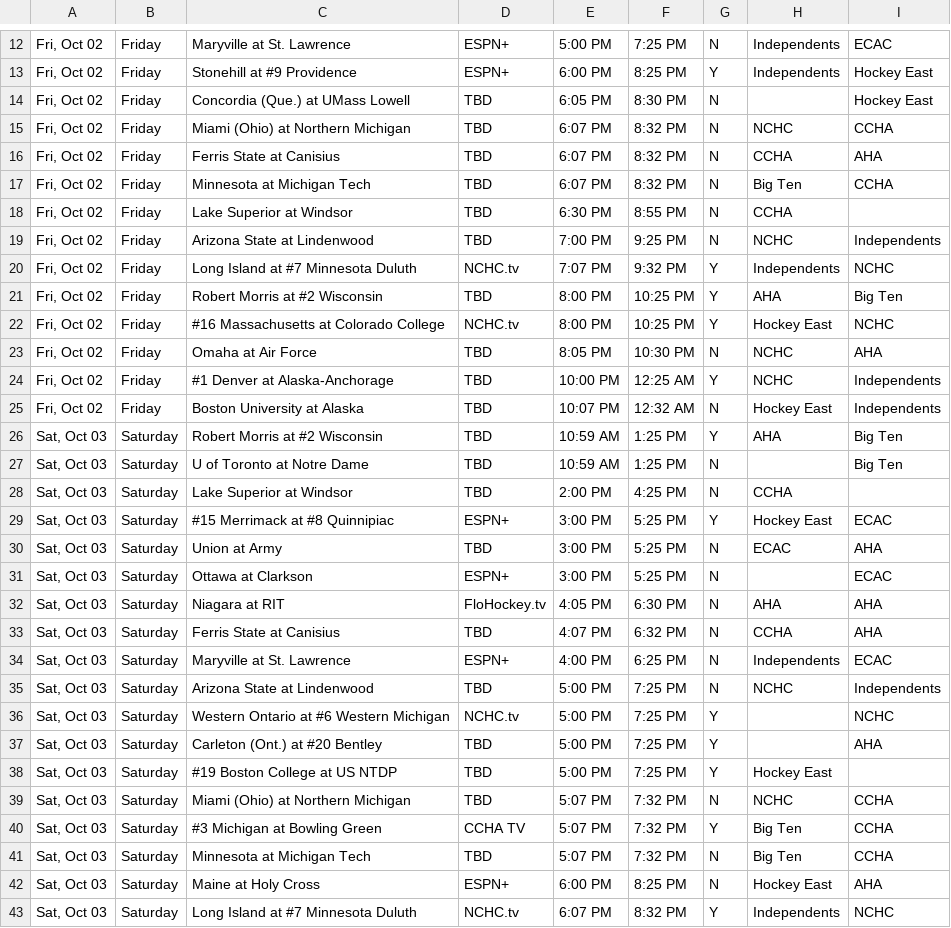
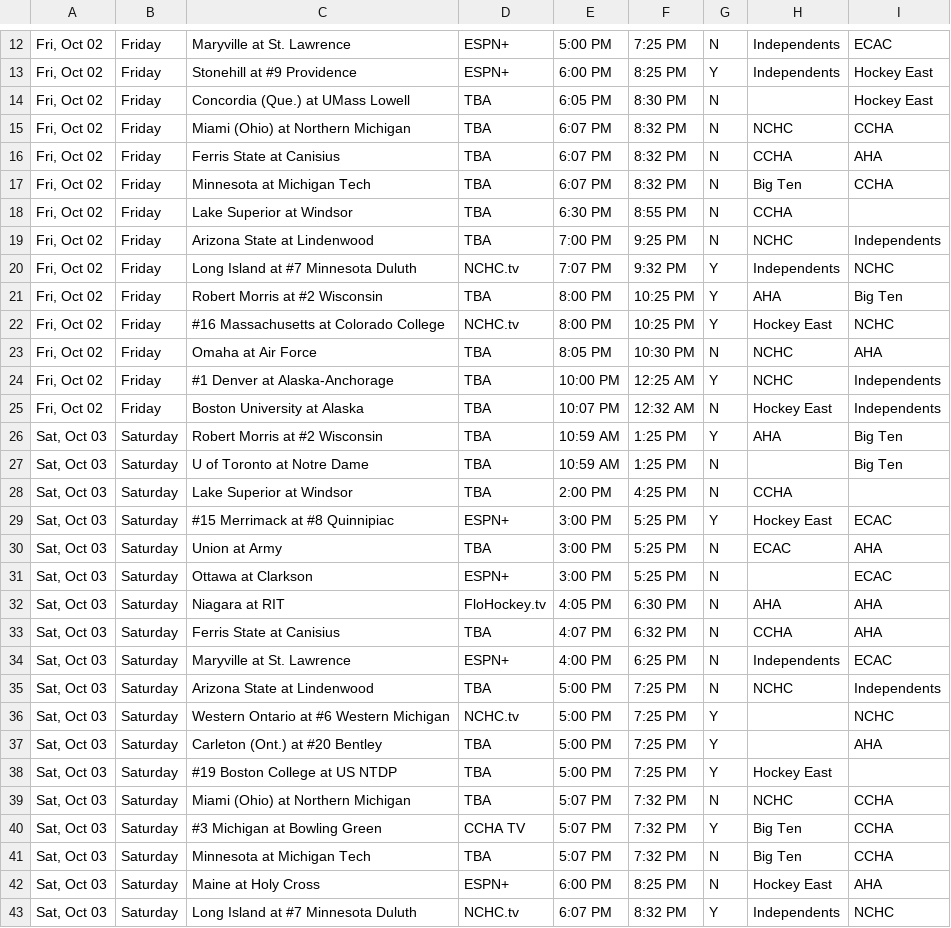
Before and after one commit to matthewkilleen0830/College-Hockey-Viewing-Schedule, a CSV file: currentWeek/01_weekFull.csv, drawn as a sheet; only a part is shown, gaps mark what is left out; the diff covers the shown part only.

Commit message:
Add files via upload

```diff
--- a/currentWeek/01_weekFull.csv
+++ b/currentWeek/01_weekFull.csv
@@ -13,30 +13,30 @@
 "Fri, Oct 02",Friday,Stonehill at #9 Providence,ESPN+,6:00 PM,8:25 PM,Y,Independents,Hockey East
-"Fri, Oct 02",Friday,Concordia (Que.) at UMass Lowell,TBD,6:05 PM,8:30 PM,N,,Hockey East
-"Fri, Oct 02",Friday,Miami (Ohio) at Northern Michigan,TBD,6:07 PM,8:32 PM,N,NCHC,CCHA
-"Fri, Oct 02",Friday,Ferris State at Canisius,TBD,6:07 PM,8:32 PM,N,CCHA,AHA
-"Fri, Oct 02",Friday,Minnesota at Michigan Tech,TBD,6:07 PM,8:32 PM,N,Big Ten,CCHA
-"Fri, Oct 02",Friday,Lake Superior at Windsor,TBD,6:30 PM,8:55 PM,N,CCHA,
-"Fri, Oct 02",Friday,Arizona State at Lindenwood,TBD,7:00 PM,9:25 PM,N,NCHC,Independents
+"Fri, Oct 02",Friday,Concordia (Que.) at UMass Lowell,TBA,6:05 PM,8:30 PM,N,,Hockey East
+"Fri, Oct 02",Friday,Miami (Ohio) at Northern Michigan,TBA,6:07 PM,8:32 PM,N,NCHC,CCHA
+"Fri, Oct 02",Friday,Ferris State at Canisius,TBA,6:07 PM,8:32 PM,N,CCHA,AHA
+"Fri, Oct 02",Friday,Minnesota at Michigan Tech,TBA,6:07 PM,8:32 PM,N,Big Ten,CCHA
+"Fri, Oct 02",Friday,Lake Superior at Windsor,TBA,6:30 PM,8:55 PM,N,CCHA,
+"Fri, Oct 02",Friday,Arizona State at Lindenwood,TBA,7:00 PM,9:25 PM,N,NCHC,Independents
 "Fri, Oct 02",Friday,Long Island at #7 Minnesota Duluth,NCHC.tv,7:07 PM,9:32 PM,Y,Independents,NCHC
-"Fri, Oct 02",Friday,Robert Morris at #2 Wisconsin,TBD,8:00 PM,10:25 PM,Y,AHA,Big Ten
+"Fri, Oct 02",Friday,Robert Morris at #2 Wisconsin,TBA,8:00 PM,10:25 PM,Y,AHA,Big Ten
 "Fri, Oct 02",Friday,#16 Massachusetts at Colorado College,NCHC.tv,8:00 PM,10:25 PM,Y,Hockey East,NCHC
-"Fri, Oct 02",Friday,Omaha at Air Force,TBD,8:05 PM,10:30 PM,N,NCHC,AHA
-"Fri, Oct 02",Friday,#1 Denver at Alaska-Anchorage,TBD,10:00 PM,12:25 AM,Y,NCHC,Independents
-"Fri, Oct 02",Friday,Boston University at Alaska,TBD,10:07 PM,12:32 AM,N,Hockey East,Independents
-"Sat, Oct 03",Saturday,Robert Morris at #2 Wisconsin,TBD,10:59 AM,1:25 PM,Y,AHA,Big Ten
-"Sat, Oct 03",Saturday,U of Toronto at Notre Dame,TBD,10:59 AM,1:25 PM,N,,Big Ten
-"Sat, Oct 03",Saturday,Lake Superior at Windsor,TBD,2:00 PM,4:25 PM,N,CCHA,
+"Fri, Oct 02",Friday,Omaha at Air Force,TBA,8:05 PM,10:30 PM,N,NCHC,AHA
+"Fri, Oct 02",Friday,#1 Denver at Alaska-Anchorage,TBA,10:00 PM,12:25 AM,Y,NCHC,Independents
+"Fri, Oct 02",Friday,Boston University at Alaska,TBA,10:07 PM,12:32 AM,N,Hockey East,Independents
+"Sat, Oct 03",Saturday,Robert Morris at #2 Wisconsin,TBA,10:59 AM,1:25 PM,Y,AHA,Big Ten
+"Sat, Oct 03",Saturday,U of Toronto at Notre Dame,TBA,10:59 AM,1:25 PM,N,,Big Ten
+"Sat, Oct 03",Saturday,Lake Superior at Windsor,TBA,2:00 PM,4:25 PM,N,CCHA,
 "Sat, Oct 03",Saturday,#15 Merrimack at #8 Quinnipiac,ESPN+,3:00 PM,5:25 PM,Y,Hockey East,ECAC
-"Sat, Oct 03",Saturday,Union at Army,TBD,3:00 PM,5:25 PM,N,ECAC,AHA
+"Sat, Oct 03",Saturday,Union at Army,TBA,3:00 PM,5:25 PM,N,ECAC,AHA
 "Sat, Oct 03",Saturday,Ottawa at Clarkson,ESPN+,3:00 PM,5:25 PM,N,,ECAC
 "Sat, Oct 03",Saturday,Niagara at RIT,FloHockey.tv,4:05 PM,6:30 PM,N,AHA,AHA
-"Sat, Oct 03",Saturday,Ferris State at Canisius,TBD,4:07 PM,6:32 PM,N,CCHA,AHA
+"Sat, Oct 03",Saturday,Ferris State at Canisius,TBA,4:07 PM,6:32 PM,N,CCHA,AHA
 "Sat, Oct 03",Saturday,Maryville at St. Lawrence,ESPN+,4:00 PM,6:25 PM,N,Independents,ECAC
-"Sat, Oct 03",Saturday,Arizona State at Lindenwood,TBD,5:00 PM,7:25 PM,N,NCHC,Independents
+"Sat, Oct 03",Saturday,Arizona State at Lindenwood,TBA,5:00 PM,7:25 PM,N,NCHC,Independents
 "Sat, Oct 03",Saturday,Western Ontario at #6 Western Michigan,NCHC.tv,5:00 PM,7:25 PM,Y,,NCHC
-"Sat, Oct 03",Saturday,Carleton (Ont.) at #20 Bentley,TBD,5:00 PM,7:25 PM,Y,,AHA
-"Sat, Oct 03",Saturday,#19 Boston College at US NTDP,TBD,5:00 PM,7:25 PM,Y,Hockey East,
-"Sat, Oct 03",Saturday,Miami (Ohio) at Northern Michigan,TBD,5:07 PM,7:32 PM,N,NCHC,CCHA
+"Sat, Oct 03",Saturday,Carleton (Ont.) at #20 Bentley,TBA,5:00 PM,7:25 PM,Y,,AHA
+"Sat, Oct 03",Saturday,#19 Boston College at US NTDP,TBA,5:00 PM,7:25 PM,Y,Hockey East,
+"Sat, Oct 03",Saturday,Miami (Ohio) at Northern Michigan,TBA,5:07 PM,7:32 PM,N,NCHC,CCHA
 "Sat, Oct 03",Saturday,#3 Michigan at Bowling Green,CCHA TV,5:07 PM,7:32 PM,Y,Big Ten,CCHA
-"Sat, Oct 03",Saturday,Minnesota at Michigan Tech,TBD,5:07 PM,7:32 PM,N,Big Ten,CCHA
+"Sat, Oct 03",Saturday,Minnesota at Michigan Tech,TBA,5:07 PM,7:32 PM,N,Big Ten,CCHA
 "Sat, Oct 03",Saturday,Maine at Holy Cross,ESPN+,6:00 PM,8:25 PM,N,Hockey East,AHA
```
Also changed, not shown: 8 edited cells elsewhere in this file.
